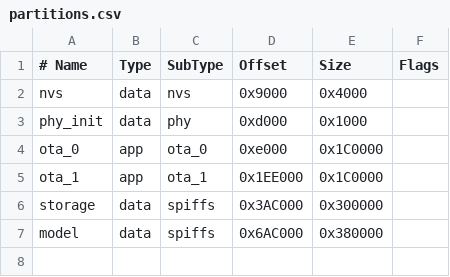
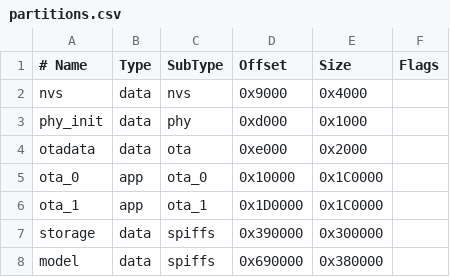
Before and after one commit to xingshizhai/esp32-ai-box, a CSV file: partitions.csv, drawn as a sheet.

```diff
--- a/partitions.csv
+++ b/partitions.csv
@@ -3,5 +3,6 @@ nvs,      data, nvs,     0x9000, 0x4000,
 phy_init, data, phy,     0xd000, 0x1000,
-ota_0,    app,  ota_0,   0xe000, 0x1C0000,
-ota_1,    app,  ota_1,   0x1EE000, 0x1C0000,
-storage,  data, spiffs,  0x3AC000, 0x300000,
-model,    data, spiffs,  0x6AC000, 0x380000,
+otadata,  data, ota,     0xe000, 0x2000,
+ota_0,    app,  ota_0,   0x10000, 0x1C0000,
+ota_1,    app,  ota_1,   0x1D0000, 0x1C0000,
+storage,  data, spiffs,  0x390000, 0x300000,
+model,    data, spiffs,  0x690000, 0x380000,
```
Also changed, not shown: 29 other files.
